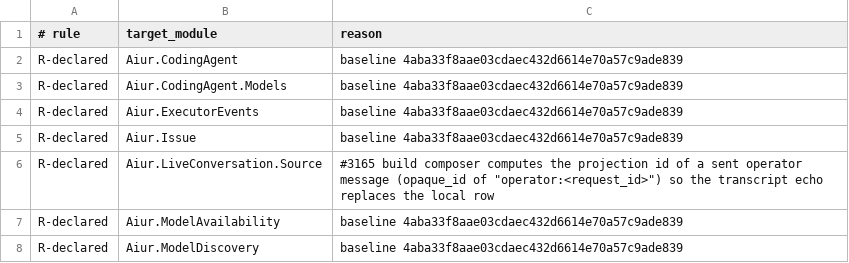
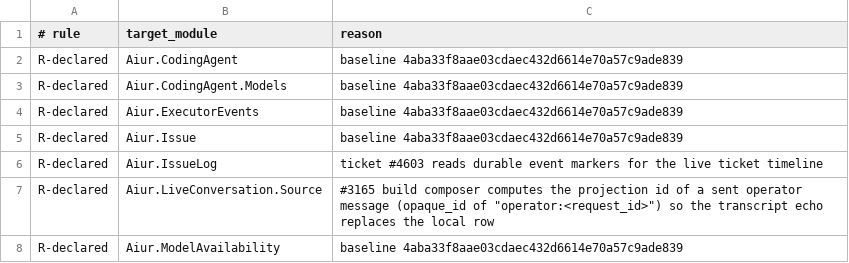
Before and after one commit to aiur-team/aiur, a TSV file: scripts/components/allowlist/dashboard-ui.tsv, drawn as a sheet; only a part is shown; the shorter side is filled out with more unchanged rows.

Commit message:
Declare dashboard timeline dependency

```diff
--- a/scripts/components/allowlist/dashboard-ui.tsv
+++ b/scripts/components/allowlist/dashboard-ui.tsv
@@ -5,2 +5,3 @@ R-declared	Aiur.ExecutorEvents	baseline 4aba33f8aae03cdaec432d6614e70a57c9ade839
 R-declared	Aiur.Issue	baseline 4aba33f8aae03cdaec432d6614e70a57c9ade839
+R-declared	Aiur.IssueLog	ticket #4603 reads durable event markers for the live ticket timeline
 R-declared	Aiur.LiveConversation.Source	#3165 build composer computes the projection id of a sent operator message (opaque_id of "operator:<request_id>") so the transcript echo replaces the local row
```
